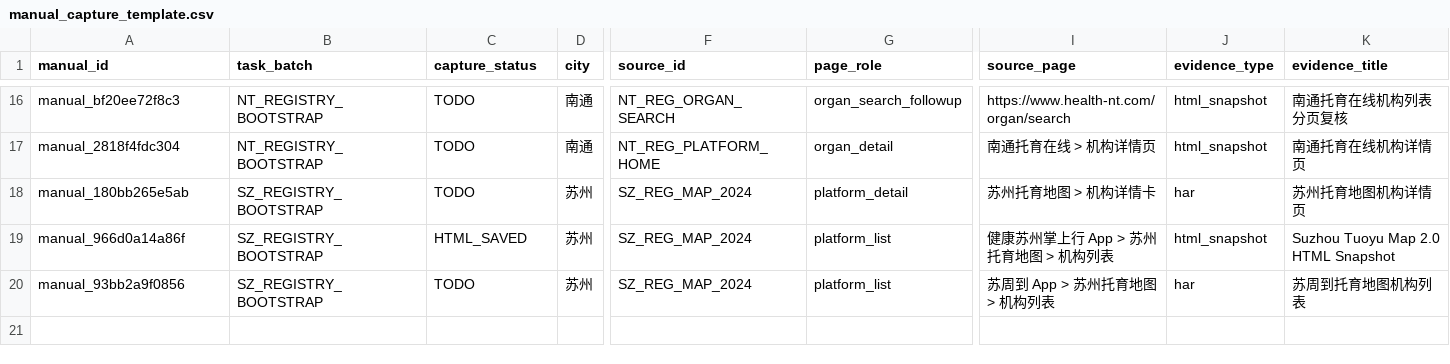
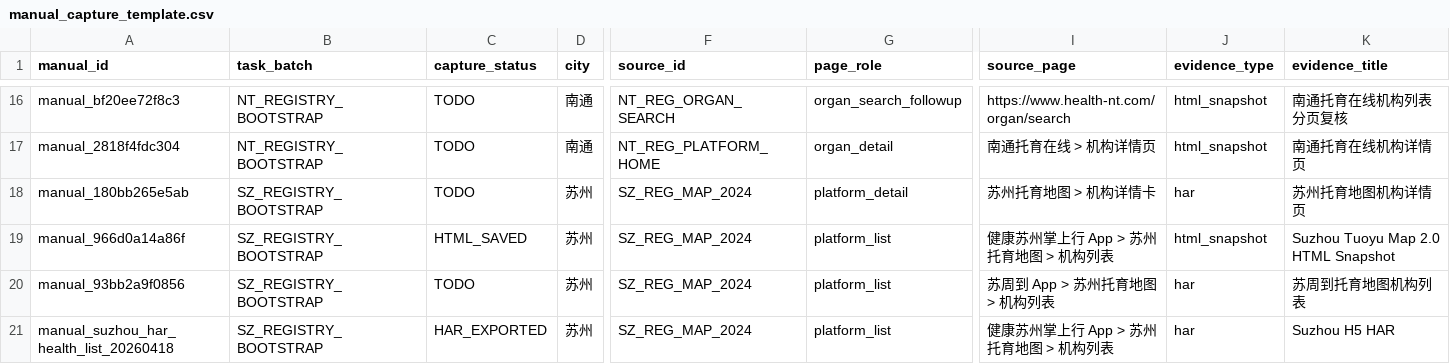
Before and after one commit to VictorMaxWang/-POI-, a CSV file: docs/manual_capture_template.csv, drawn as a sheet; only a part is shown, gaps mark what is left out; rows hold the shown columns only; the diff names each change by its address in the sheet, - before the commit and + after, or states it on an @@ line.

```diff
--- a/docs/manual_capture_template.csv
+++ b/docs/manual_capture_template.csv
+row 21: manual_suzhou_har_health_list_20260418 | SZ_REGISTRY_BOOTSTRAP | HAR_EXPORTED | 苏州 | SZ_REG_MAP_2024 | platform_list | 健康苏州掌上行 App > 苏州托育地图 > 机构列表 | har | Suzhou H5 HAR
```
Also changed, not shown: 5 other files.
